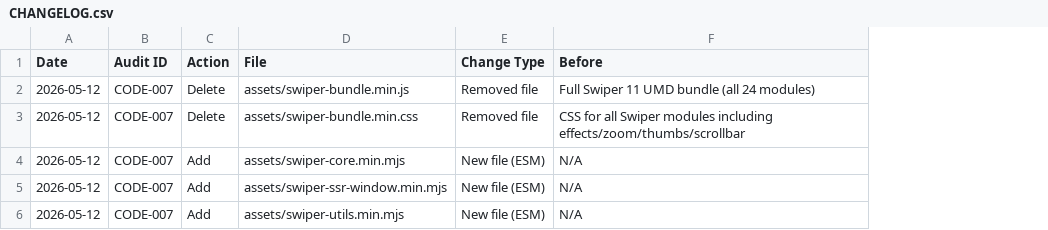
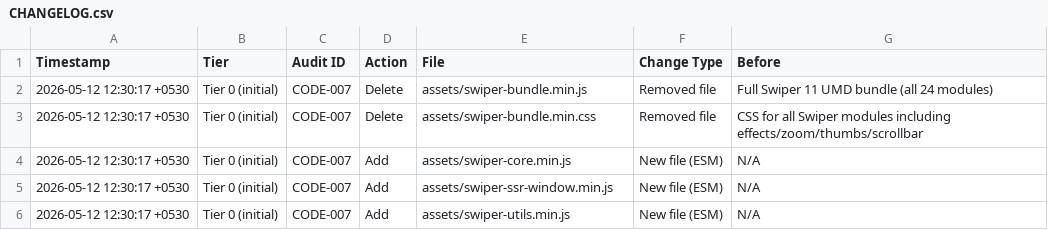
Before and after one commit to Aashutosh1632/Live-audit, a CSV file: CHANGELOG.csv, drawn as a sheet; only a part is shown; removed rows and columns are numbered as before the commit, all else as after; the diff covers the shown part only; the diff names each change by its address in the sheet, - before the commit and + after, or states it on an @@ line.

```diff
--- a/CHANGELOG.csv
+++ b/CHANGELOG.csv
-column A (Date), rows 2-6: all 2026-05-12
+column A (Timestamp), rows 2-6: all 2026-05-12 12:30:17 +0530
+column B (Tier), rows 2-6: all Tier 0 (initial)
-E4 (File): assets/swiper-core.min.mjs
+E4 (File): assets/swiper-core.min.js
-E5 (File): assets/swiper-ssr-window.min.mjs
+E5 (File): assets/swiper-ssr-window.min.js
-E6 (File): assets/swiper-utils.min.mjs
+E6 (File): assets/swiper-utils.min.js
```
Also changed, not shown: 1 added row and 15 edited cells elsewhere in this file, 1 other file.
